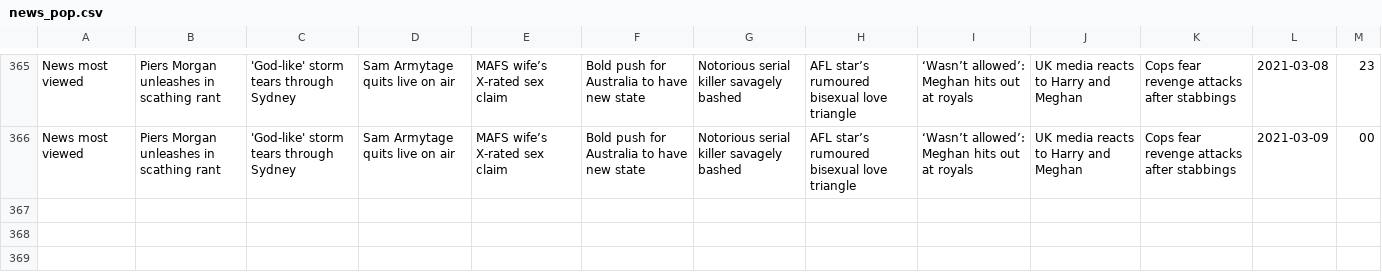
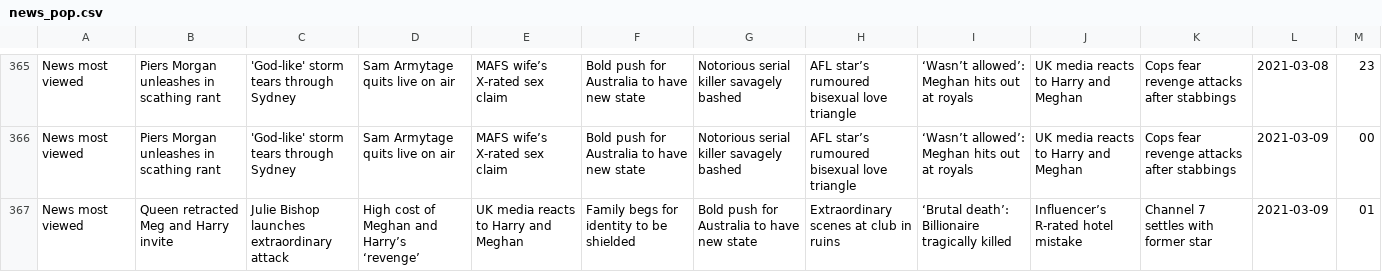
Before and after one commit to joshnicholas/trends, a CSV file: data/news_pop.csv, drawn as a sheet; only a part is shown, gaps mark what is left out.

Commit message:
Latest data: Mon Mar  8 15:31:07 UTC 2021

```diff
--- a/data/news_pop.csv
+++ b/data/news_pop.csv
@@ -366 +366,2 @@ News most viewed,Piers Morgan unleashes in scathing rant,'God-like' storm tears
 News most viewed,Piers Morgan unleashes in scathing rant,'God-like' storm tears through Sydney,Sam Armytage quits live on air,MAFS wife’s X-rated sex claim,Bold push for Australia to have new state,Notorious serial killer savagely bashed,AFL star’s rumoured bisexual love triangle,‘Wasn’t allowed’: Meghan hits out at royals,UK media reacts to Harry and Meghan,Cops fear revenge attacks after stabbings,2021-03-09,00
+News most viewed,Queen retracted Meg and Harry invite,Julie Bishop launches extraordinary attack,High cost of Meghan and Harry’s ‘revenge’,UK media reacts to Harry and Meghan,Family begs for identity to be shielded,Bold push for Australia to have new state,Extraordinary scenes at club in ruins,‘Brutal death’: Billionaire tragically killed,Influencer’s R-rated hotel mistake,Channel 7 settles with former star,2021-03-09,01
```
